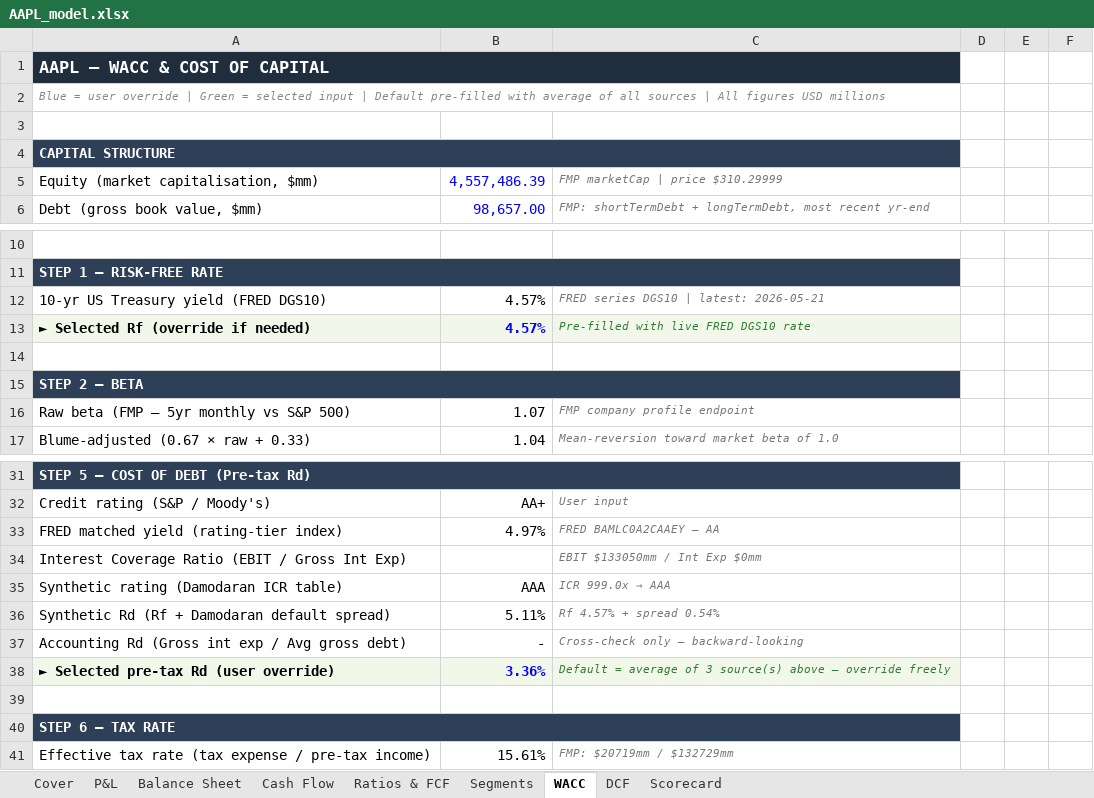
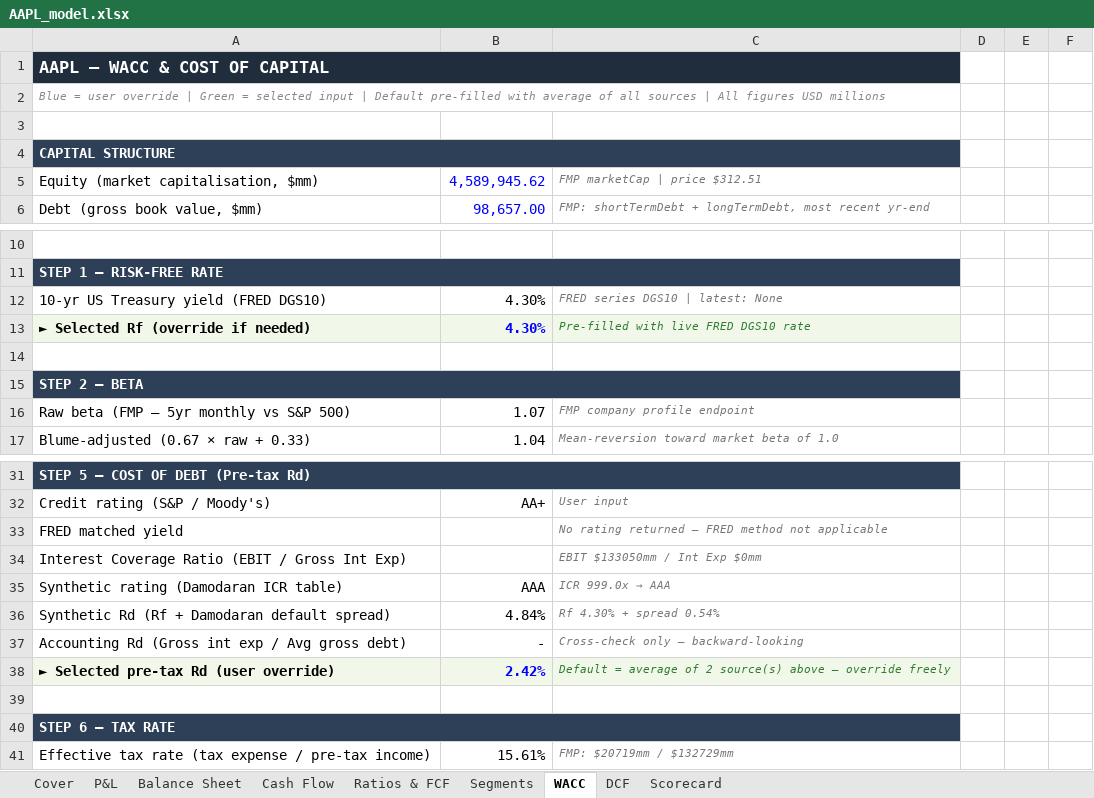
Before and after one commit to jaysang2908/Investment-Automation, an Excel workbook: static/excel/AAPL_model.xlsx, sheet WACC, drawn as a sheet; only a part is shown, gaps mark what is left out; values as stored, in another font and other column widths than the file's, no borders; removed rows and columns are numbered as before the commit, all else as after; the diff names each change by its address in the sheet, - before the commit and + after, or states it on an @@ line.

```diff
--- a/static/excel/AAPL_model.xlsx (sheet WACC)
+++ b/static/excel/AAPL_model.xlsx (sheet WACC)
-B5: 4,557,486.39
+B5: 4,589,945.62
-C5: FMP marketCap | price $310.29999
+C5: FMP marketCap | price $312.51
-B12:B13: 4.57%
+B12:B13: 4.30%
-C12: FRED series DGS10 | latest: 2026-05-21
+C12: FRED series DGS10 | latest: None
-row 33: FRED matched yield (rating-tier index) | 4.97% | FRED BAMLC0A2CAAEY — AA
+row 33: FRED matched yield |  | No rating returned — FRED method not applicable
-B36: 5.11%
+B36: 4.84%
-C36: Rf 4.57% + spread 0.54%
+C36: Rf 4.30% + spread 0.54%
-B38: 3.36%
+B38: 2.42%
-C38: …average of 3 source(s) above…
+C38: …average of 2 source(s) above…
```
Also changed, not shown: sheet DCF, sheet Scorecard, static/excel/COST_model.xlsx, static/excel/DIS_model.xlsx, 23 other files.
